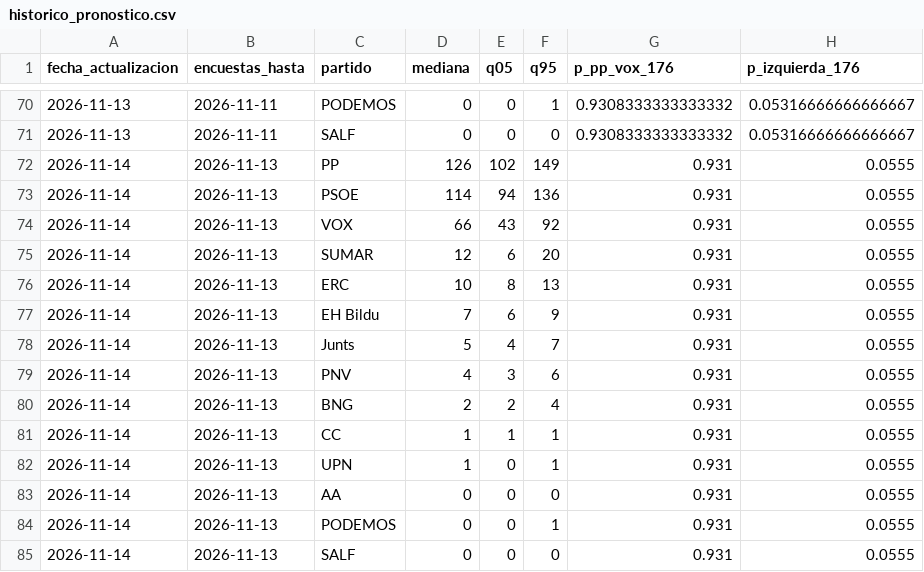
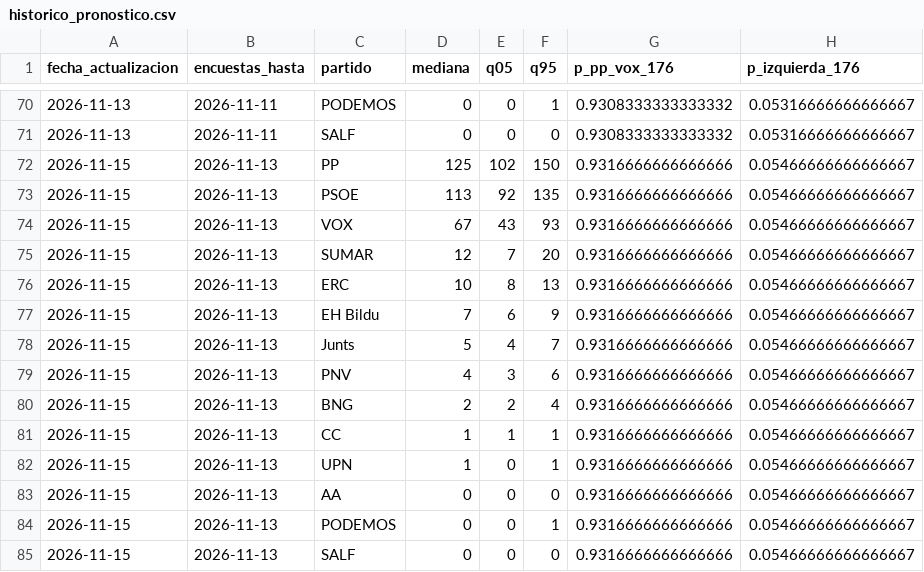
Before and after one commit to joscani/blog_quarto, a CSV file: 2026/10/full-bayesian/vivo/historico_pronostico.csv, drawn as a sheet; only a part is shown, gaps mark what is left out.

```diff
--- a/2026/10/full-bayesian/vivo/historico_pronostico.csv
+++ b/2026/10/full-bayesian/vivo/historico_pronostico.csv
@@ -71,15 +71,15 @@ fecha_actualizacion,encuestas_hasta,partido,mediana,q05,q95,p_pp_vox_176,p_izqui
 2026-11-13,2026-11-11,SALF,0,0,0,0.9308333333333332,0.05316666666666667
-2026-11-14,2026-11-13,PP,126,102,149,0.931,0.0555
-2026-11-14,2026-11-13,PSOE,114,94,136,0.931,0.0555
-2026-11-14,2026-11-13,VOX,66,43,92,0.931,0.0555
-2026-11-14,2026-11-13,SUMAR,12,6,20,0.931,0.0555
-2026-11-14,2026-11-13,ERC,10,8,13,0.931,0.0555
-2026-11-14,2026-11-13,EH Bildu,7,6,9,0.931,0.0555
-2026-11-14,2026-11-13,Junts,5,4,7,0.931,0.0555
-2026-11-14,2026-11-13,PNV,4,3,6,0.931,0.0555
-2026-11-14,2026-11-13,BNG,2,2,4,0.931,0.0555
-2026-11-14,2026-11-13,CC,1,1,1,0.931,0.0555
-2026-11-14,2026-11-13,UPN,1,0,1,0.931,0.0555
-2026-11-14,2026-11-13,AA,0,0,0,0.931,0.0555
-2026-11-14,2026-11-13,PODEMOS,0,0,1,0.931,0.0555
-2026-11-14,2026-11-13,SALF,0,0,0,0.931,0.0555
+2026-11-15,2026-11-13,PP,125,102,150,0.9316666666666666,0.05466666666666667
+2026-11-15,2026-11-13,PSOE,113,92,135,0.9316666666666666,0.05466666666666667
+2026-11-15,2026-11-13,VOX,67,43,93,0.9316666666666666,0.05466666666666667
+2026-11-15,2026-11-13,SUMAR,12,7,20,0.9316666666666666,0.05466666666666667
+2026-11-15,2026-11-13,ERC,10,8,13,0.9316666666666666,0.05466666666666667
+2026-11-15,2026-11-13,EH Bildu,7,6,9,0.9316666666666666,0.05466666666666667
+2026-11-15,2026-11-13,Junts,5,4,7,0.9316666666666666,0.05466666666666667
+2026-11-15,2026-11-13,PNV,4,3,6,0.9316666666666666,0.05466666666666667
+2026-11-15,2026-11-13,BNG,2,2,4,0.9316666666666666,0.05466666666666667
+2026-11-15,2026-11-13,CC,1,1,1,0.9316666666666666,0.05466666666666667
+2026-11-15,2026-11-13,UPN,1,0,1,0.9316666666666666,0.05466666666666667
+2026-11-15,2026-11-13,AA,0,0,0,0.9316666666666666,0.05466666666666667
+2026-11-15,2026-11-13,PODEMOS,0,0,1,0.9316666666666666,0.05466666666666667
+2026-11-15,2026-11-13,SALF,0,0,0,0.9316666666666666,0.05466666666666667
```
Also changed, not shown: 2026/10/full-bayesian/vivo/conjunto_escanos.csv, 2026/10/full-bayesian/vivo/conjunto_parametros.csv, 23 other files.
